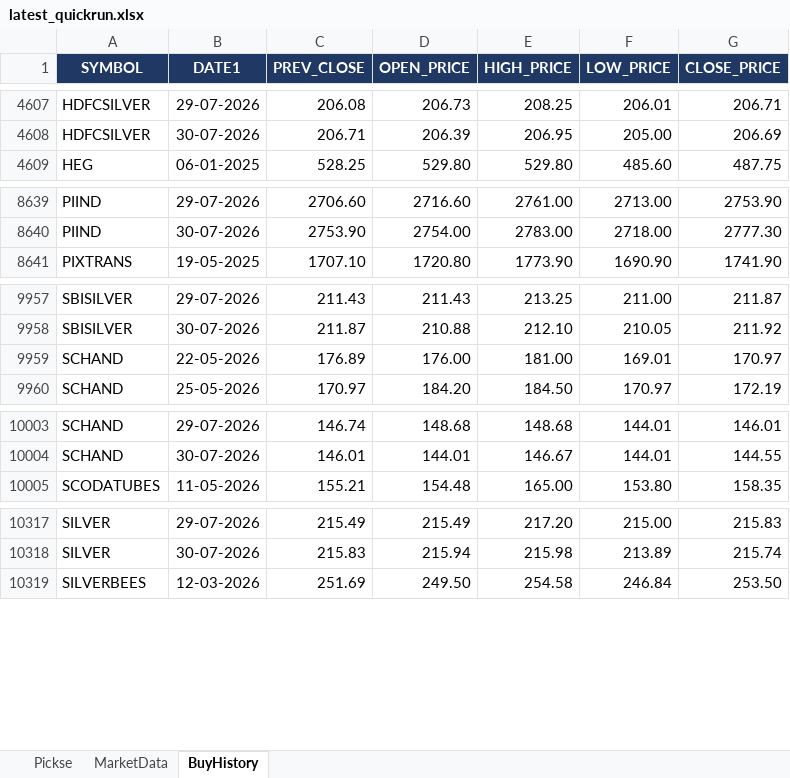
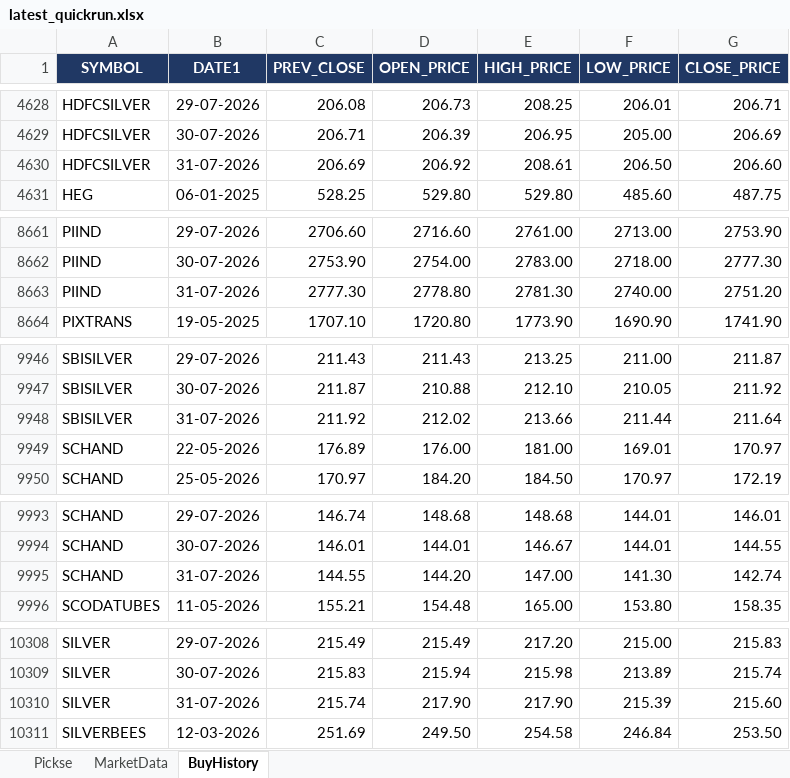
Before and after one commit to spurandhar0/nse-btst-dashboard, an Excel workbook: latest_quickrun.xlsx, sheet BuyHistory, drawn as a sheet; only a part is shown, gaps mark what is left out; values as stored, in another font and other column widths than the file's, no borders; the diff covers the shown part only; the diff names each change by its address in the sheet, - before the commit and + after, or states it on an @@ line.

```diff
--- a/latest_quickrun.xlsx (sheet BuyHistory)
+++ b/latest_quickrun.xlsx (sheet BuyHistory)
+row 4630: HDFCSILVER | 31-07-2026 | 206.69 | 206.92 | 208.61 | 206.50 | 206.60
+row 8663: PIIND | 31-07-2026 | 2777.30 | 2778.80 | 2781.30 | 2740.00 | 2751.20
+row 9948: SBISILVER | 31-07-2026 | 211.92 | 212.02 | 213.66 | 211.44 | 211.64
+row 9995: SCHAND | 31-07-2026 | 144.55 | 144.20 | 147.00 | 141.30 | 142.74
+row 10310: SILVER | 31-07-2026 | 215.74 | 217.90 | 217.90 | 215.39 | 215.60
```
Also changed, not shown: 22 added rows and 34 removed rows elsewhere in this sheet, sheet Pickse, sheet MarketData, 2 other files.
